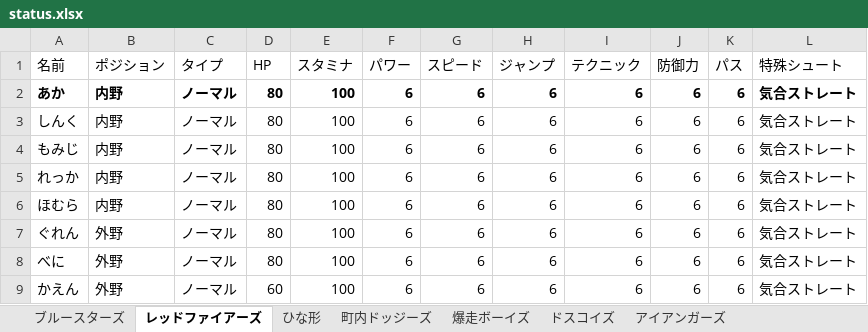
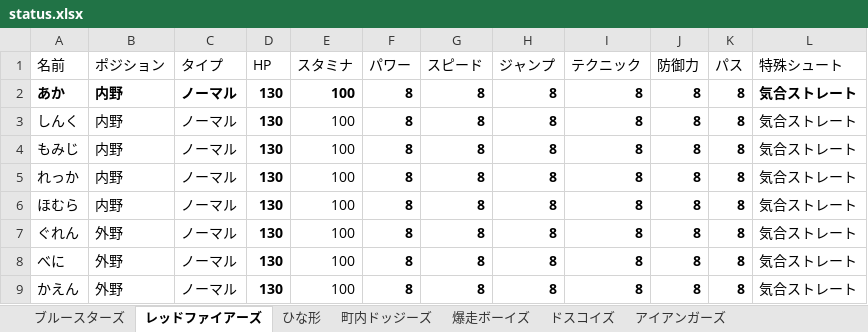
Before and after one commit to rhmgoto/newdodge, an Excel workbook: data/status.xlsx, sheet レッドファイアーズ, drawn as a sheet; values as stored, in another font and other column widths than the file's, no borders; the diff names each change by its address in the sheet, - before the commit and + after, or states it on an @@ line.

```diff
--- a/data/status.xlsx (sheet レッドファイアーズ)
+++ b/data/status.xlsx (sheet レッドファイアーズ)
-D2:D8 (HP): 80
+D2:D8 (HP): 130
-F2:F9 (パワー): 6
+F2:F9 (パワー): 8
-G2:G9 (スピード): 6
+G2:G9 (スピード): 8
-H2:H9 (ジャンプ): 6
+H2:H9 (ジャンプ): 8
-I2:I9 (テクニック): 6
+I2:I9 (テクニック): 8
-J2:J9 (防御力): 6
+J2:J9 (防御力): 8
-K2:K9 (パス): 6
+K2:K9 (パス): 8
-D3:D9 bold: off
+D3:D9 bold: on
-F3:K9 bold: off
+F3:K9 bold: on
-D9 (HP): 60
+D9 (HP): 130
```
Also changed, not shown: sheet ブレイバーズ, sheet アークマーズ, 5 other files.
